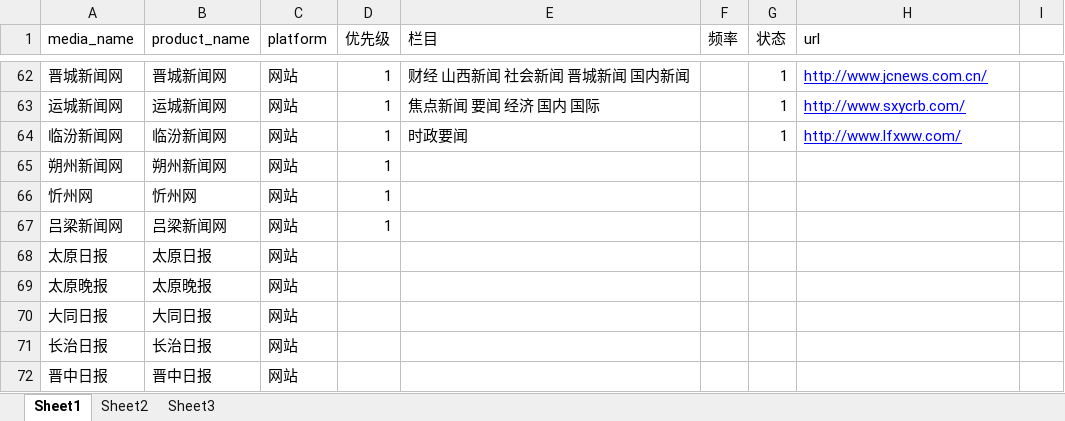
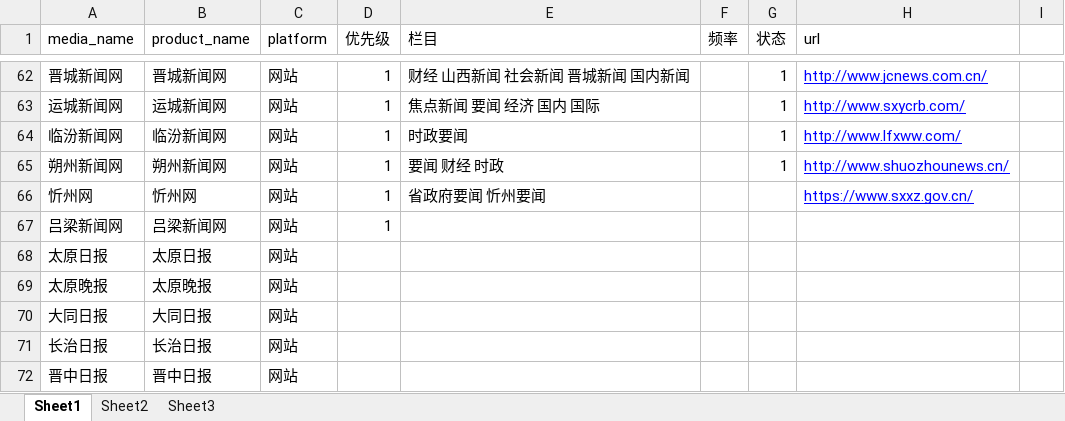
Before and after one commit to LinBaoChao/spider2, an Excel workbook: Doc/lin.xlsx, sheet Sheet1, drawn as a sheet; only a part is shown, gaps mark what is left out; values as stored, in another font and other column widths than the file's, no borders; the diff names each change by its address in the sheet, - before the commit and + after, or states it on an @@ line.

```diff
--- a/Doc/lin.xlsx (sheet Sheet1)
+++ b/Doc/lin.xlsx (sheet Sheet1)
-E65 (栏目): (empty)
+E65 (栏目): 要闻 财经 时政
-G65 (状态): (empty)
+G65 (状态): 1
-H65 (url): (empty)
+H65 (url): http://www.shuozhounews.cn/
-E66 (栏目): (empty)
+E66 (栏目): 省政府要闻 忻州要闻
-H66 (url): (empty)
+H66 (url): https://www.sxxz.gov.cn/
```
Also changed, not shown: 7 other files.
